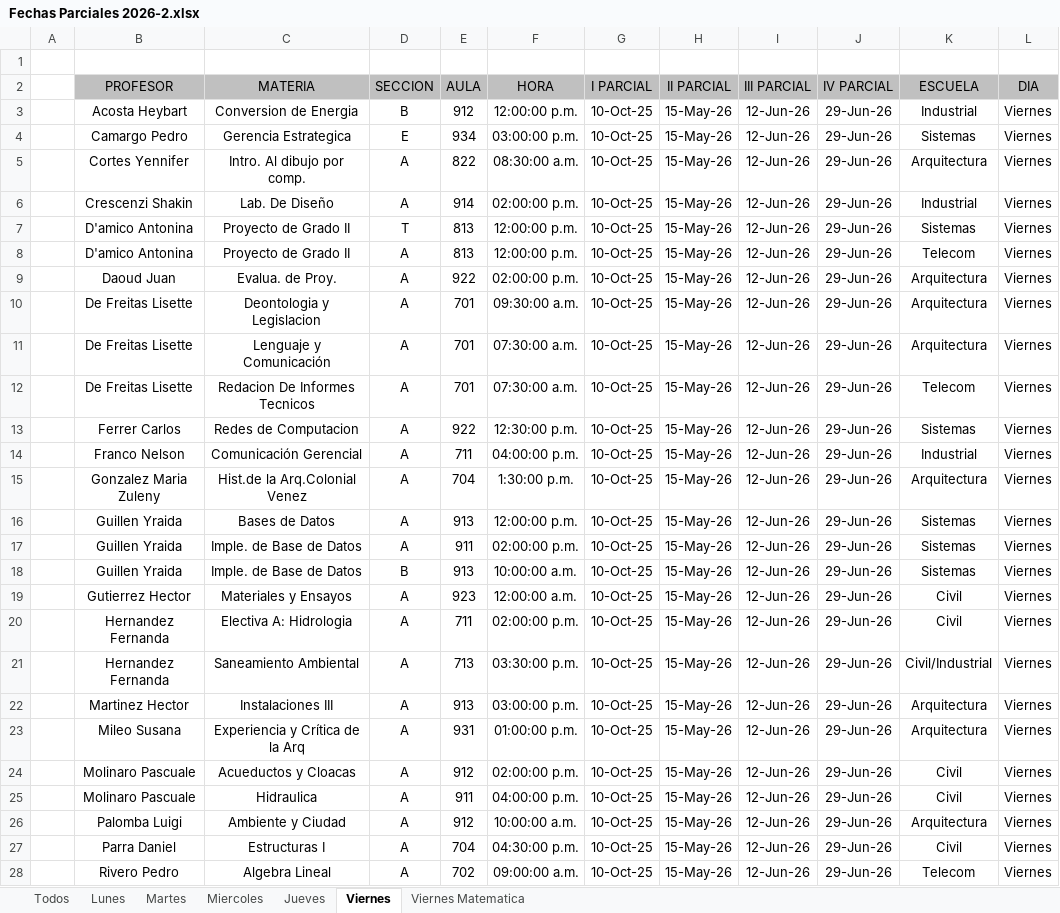
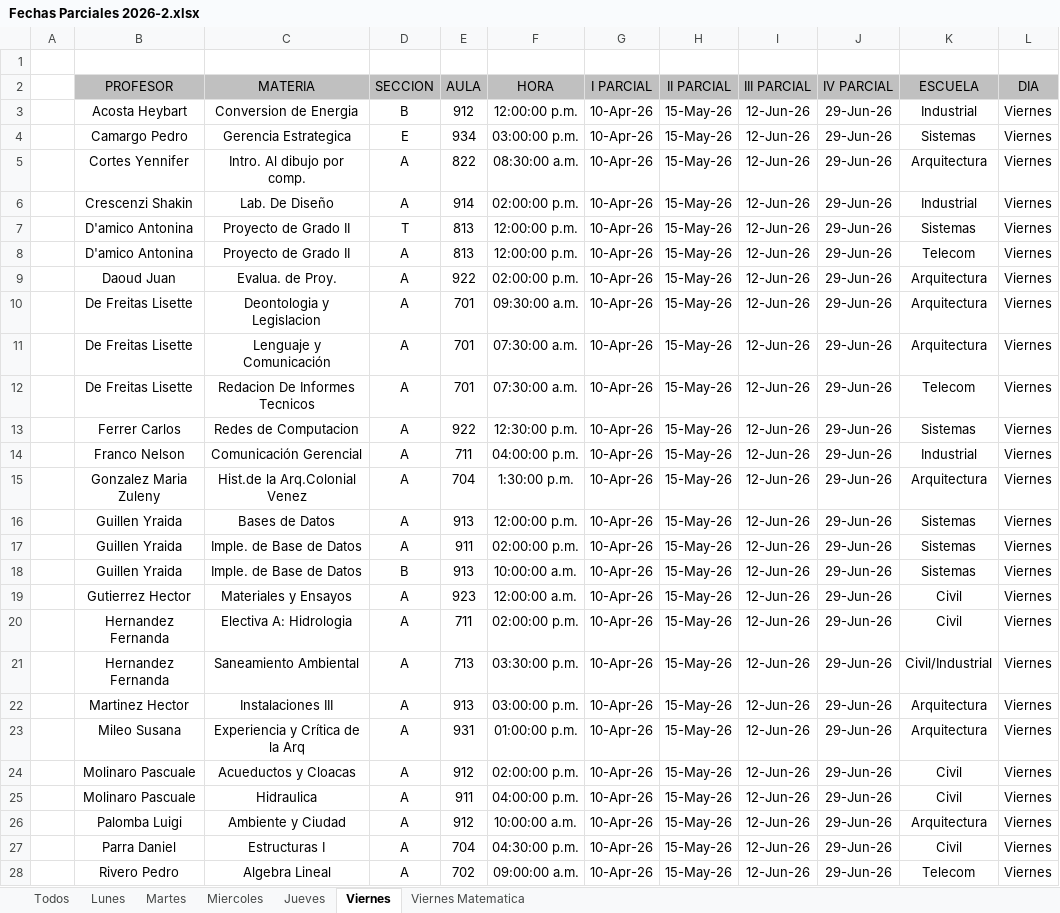
Before and after one commit to TomasReveron/cefia, an Excel workbook: public/Fechas Parciales 2026-2.xlsx, sheet Viernes, drawn as a sheet; only a part is shown; values as stored, in another font and other column widths than the file's, no borders; charts and pictures not drawn; the diff covers the shown part only; the diff names each change by its address in the sheet, - before the commit and + after, or states it on an @@ line.

```diff
--- a/public/Fechas Parciales 2026-2.xlsx (sheet Viernes)
+++ b/public/Fechas Parciales 2026-2.xlsx (sheet Viernes)
-G3:G28 (I PARCIAL): 10-Oct-25
+G3:G28 (I PARCIAL): 10-Apr-26
```
Also changed, not shown: 8 edited cells elsewhere in this sheet, charts or pictures, 3 other files.
